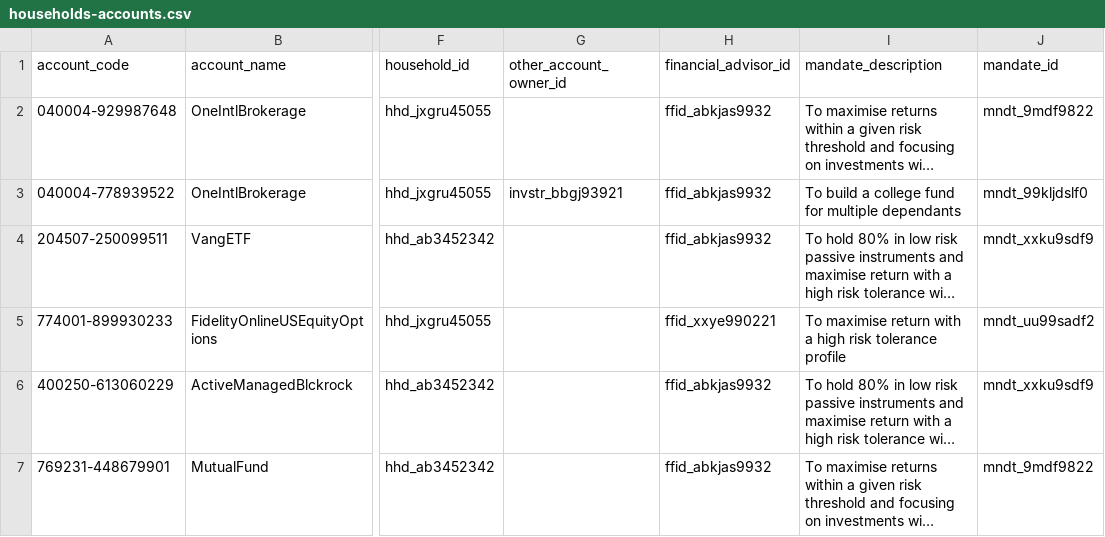
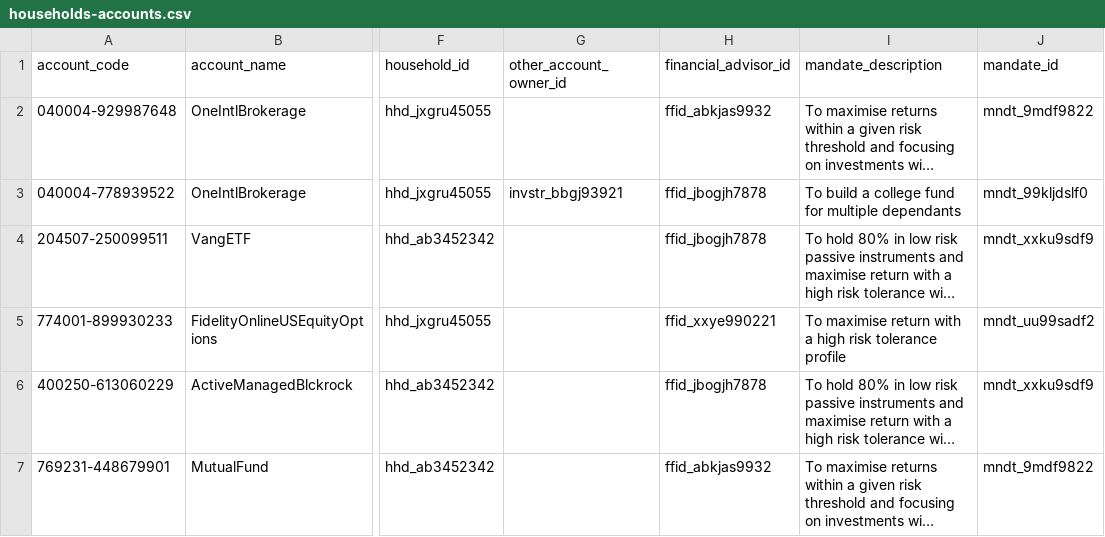
Before and after one commit to finbourne/sample-notebooks, a CSV file: examples/use-cases/data/households-accounts.csv, drawn as a sheet; only a part is shown, gaps mark what is left out; long unchanged cells end in …; the diff names each change by its address in the sheet, - before the commit and + after, or states it on an @@ line.

Commit message:
DEV-3686 Added in the third financial advisor

```diff
--- a/examples/use-cases/data/households-accounts.csv
+++ b/examples/use-cases/data/households-accounts.csv
-H3:H4 (financial_advisor_id): ffid_abkjas9932
+H3:H4 (financial_advisor_id): ffid_jbogjh7878
-H6 (financial_advisor_id): ffid_abkjas9932
+H6 (financial_advisor_id): ffid_jbogjh7878
```
Also changed, not shown: 1 other file.
